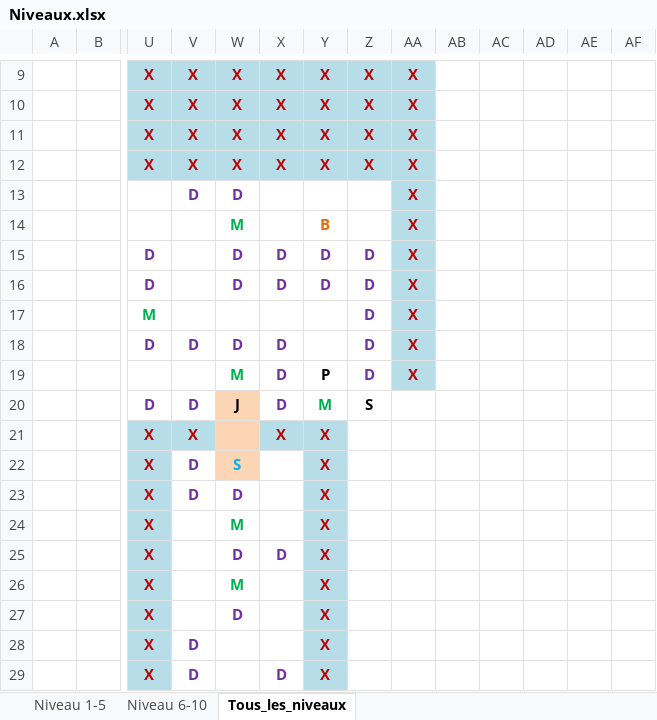
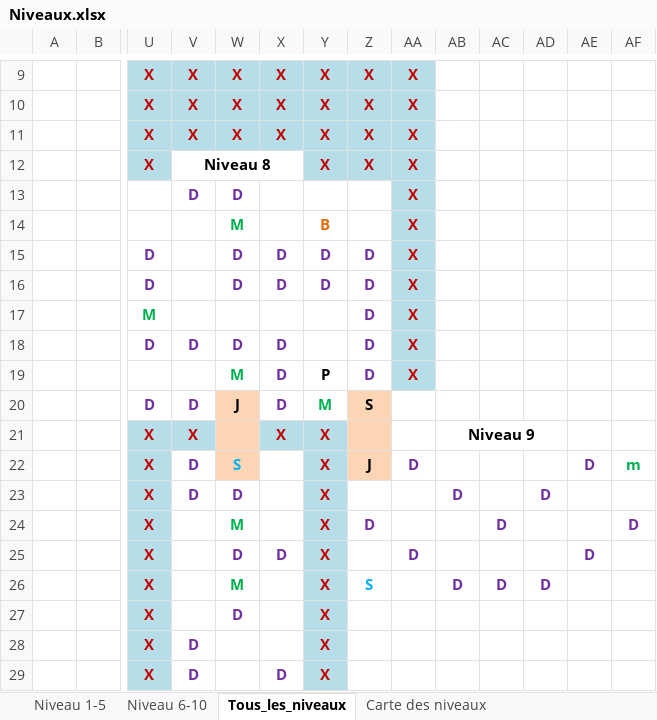
Before and after one commit to jringenbach/FearTheDungeon, an Excel workbook: Niveaux.xlsx, sheet Tous_les_niveaux, drawn as a sheet; only a part is shown, gaps mark what is left out; values as stored, in another font and other column widths than the file's, no borders; the diff names each change by its address in the sheet, - before the commit and + after, or states it on an @@ line.

Commit message:
Niveau 9 entièrement implémenté

```diff
--- a/Niveaux.xlsx (sheet Tous_les_niveaux)
+++ b/Niveaux.xlsx (sheet Tous_les_niveaux)
+sheet tab: Carte des niveaux
-V12: X
+V12: Niveau 8
-V12:X12 fill: #B7DEE8
+V12:X12 fill: none
-V12 text colour: #C00000
+V12 text colour: black
+V12:X12 merged
-W12: X
+W12: (empty)
-X12: X
+X12: (empty)
-Z20:Z22 fill: none
+Z20:Z22 fill: #FCD5B5
-AB21: (empty)
+AB21: Niveau 9
+AB21:AD21 merged
-Z22: (empty)
+Z22: J
-AA22: (empty)
+AA22: D
-AE22: (empty)
+AE22: D
-AF22: (empty)
+AF22: m
-AB23: (empty)
+AB23: D
-AD23: (empty)
+AD23: D
-Z24: (empty)
+Z24: D
-AC24: (empty)
+AC24: D
-AF24: (empty)
+AF24: D
-AA25: (empty)
+AA25: D
-AE25: (empty)
+AE25: D
-Z26: (empty)
+Z26: S
-AB26: (empty)
+AB26: D
-AC26: (empty)
+AC26: D
-AD26: (empty)
+AD26: D
```
Also changed, not shown: 12 other files.
